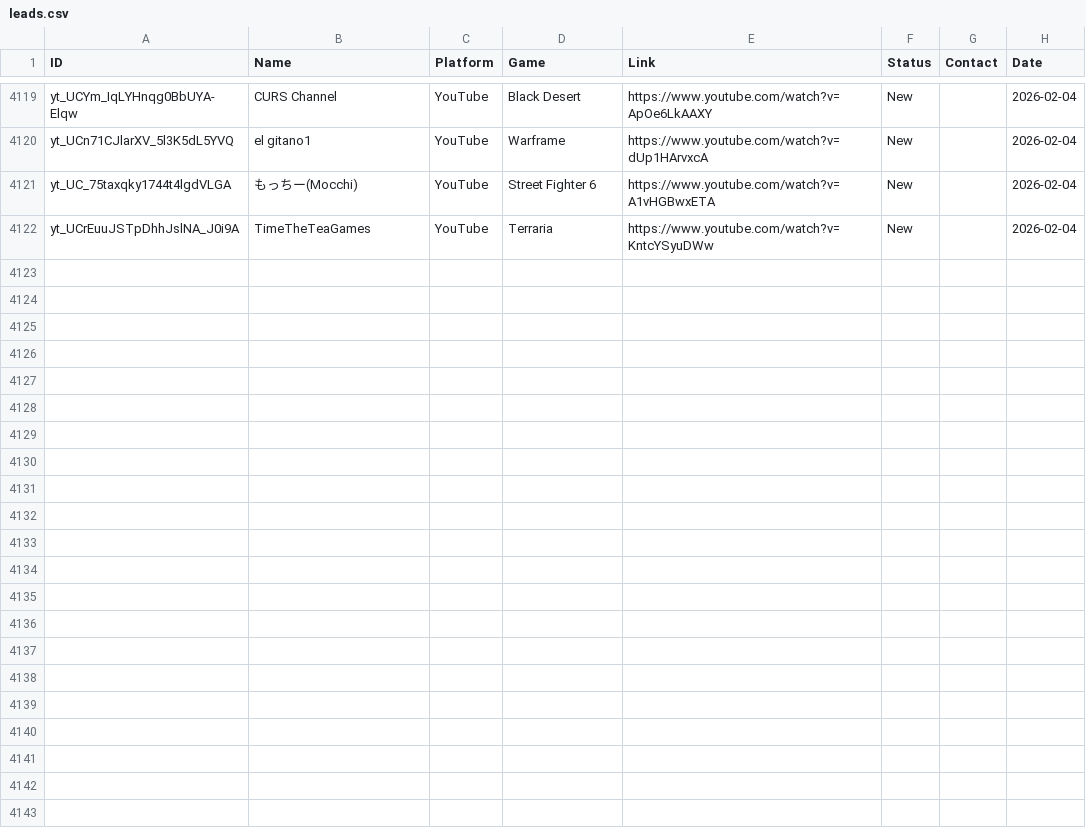
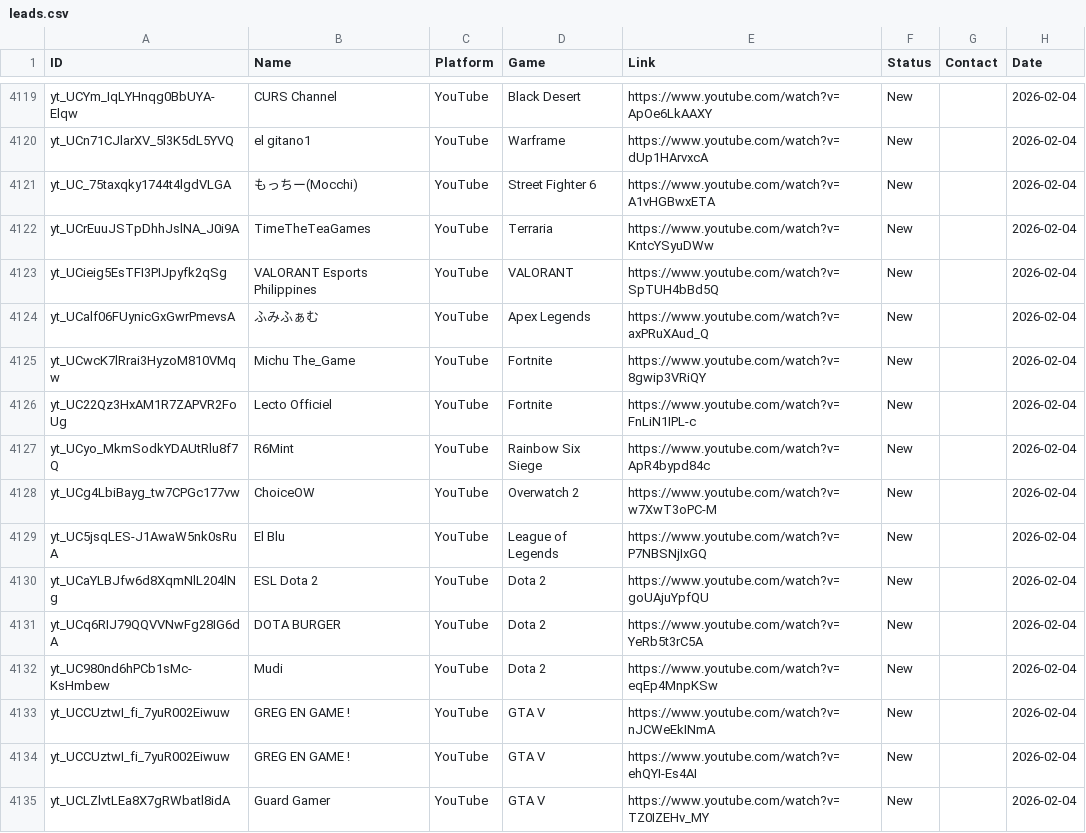
Before and after one commit to Tatarlibrarian/twitch-scraper, a CSV file: leads.csv, drawn as a sheet; only a part is shown, gaps mark what is left out; the diff covers the shown part only; the diff names each change by its address in the sheet, - before the commit and + after, or states it on an @@ line.

```diff
--- a/leads.csv
+++ b/leads.csv
+row 4123: yt_UCieig5EsTFI3PIJpyfk2qSg | VALORANT Esports Philippines | YouTube | VALORANT | https://www.youtube.com/watch?v=SpTUH4bBd5Q | New |  | 2026-02-04
+row 4124: yt_UCalf06FUynicGxGwrPmevsA | ふみふぁむ | YouTube | Apex Legends | https://www.youtube.com/watch?v=axPRuXAud_Q | New |  | 2026-02-04
+row 4125: yt_UCwcK7lRrai3HyzoM810VMqw | Michu The_Game | YouTube | Fortnite | https://www.youtube.com/watch?v=8gwip3VRiQY | New |  | 2026-02-04
+row 4126: yt_UC22Qz3HxAM1R7ZAPVR2FoUg | Lecto Officiel | YouTube | Fortnite | https://www.youtube.com/watch?v=FnLiN1IPL-c | New |  | 2026-02-04
+row 4127: yt_UCyo_MkmSodkYDAUtRlu8f7Q | R6Mint | YouTube | Rainbow Six Siege | https://www.youtube.com/watch?v=ApR4bypd84c | New |  | 2026-02-04
+row 4128: yt_UCg4LbiBayg_tw7CPGc177vw | ChoiceOW | YouTube | Overwatch 2 | https://www.youtube.com/watch?v=w7XwT3oPC-M | New |  | 2026-02-04
+row 4129: yt_UC5jsqLES-J1AwaW5nk0sRuA | El Blu | YouTube | League of Legends | https://www.youtube.com/watch?v=P7NBSNjIxGQ | New |  | 2026-02-04
+row 4130: yt_UCaYLBJfw6d8XqmNlL204lNg | ESL Dota 2 | YouTube | Dota 2 | https://www.youtube.com/watch?v=goUAjuYpfQU | New |  | 2026-02-04
+row 4131: yt_UCq6RIJ79QQVVNwFg28IG6dA | DOTA BURGER | YouTube | Dota 2 | https://www.youtube.com/watch?v=YeRb5t3rC5A | New |  | 2026-02-04
+row 4132: yt_UC980nd6hPCb1sMc-KsHmbew | Mudi | YouTube | Dota 2 | https://www.youtube.com/watch?v=eqEp4MnpKSw | New |  | 2026-02-04
+row 4133: yt_UCCUztwI_fi_7yuR002Eiwuw | GREG EN GAME ! | YouTube | GTA V | https://www.youtube.com/watch?v=nJCWeEkINmA | New |  | 2026-02-04
+row 4134: yt_UCCUztwI_fi_7yuR002Eiwuw | GREG EN GAME ! | YouTube | GTA V | https://www.youtube.com/watch?v=ehQYI-Es4AI | New |  | 2026-02-04
+row 4135: yt_UCLZlvtLEa8X7gRWbatl8idA | Guard Gamer | YouTube | GTA V | https://www.youtube.com/watch?v=TZ0IZEHv_MY | New |  | 2026-02-04
```
Also changed, not shown: 12 added rows elsewhere in this file.
